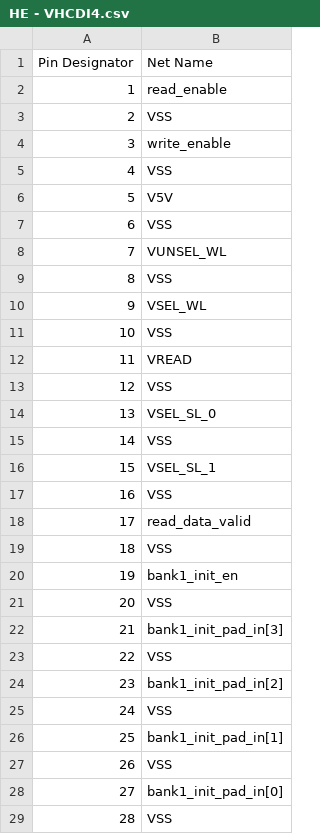
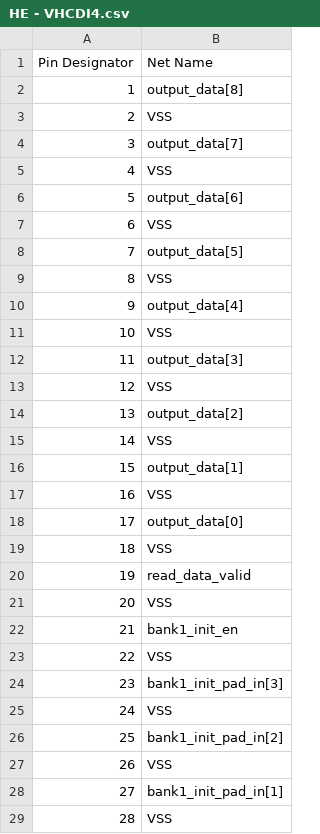
Before and after one commit to DannyBoi82/HE-PCB, a CSV file: HE - VHCDI4.csv, drawn as a sheet; only a part is shown; the diff covers the shown part only.

Commit message:
regenerated csvs from vhcdi_pack, added decoupling caps, maybe finished schematic

```diff
--- a/HE - VHCDI4.csv
+++ b/HE - VHCDI4.csv
@@ -1,29 +1,29 @@
 Pin Designator,Net Name
-1,read_enable
+1,output_data[8]
 2,VSS
-3,write_enable
+3,output_data[7]
 4,VSS
-5,V5V
+5,output_data[6]
 6,VSS
-7,VUNSEL_WL
+7,output_data[5]
 8,VSS
-9,VSEL_WL
+9,output_data[4]
 10,VSS
-11,VREAD
+11,output_data[3]
 12,VSS
-13,VSEL_SL_0
+13,output_data[2]
 14,VSS
-15,VSEL_SL_1
+15,output_data[1]
 16,VSS
-17,read_data_valid
+17,output_data[0]
 18,VSS
-19,bank1_init_en
+19,read_data_valid
 20,VSS
-21,bank1_init_pad_in[3]
+21,bank1_init_en
 22,VSS
-23,bank1_init_pad_in[2]
+23,bank1_init_pad_in[3]
 24,VSS
-25,bank1_init_pad_in[1]
+25,bank1_init_pad_in[2]
 26,VSS
-27,bank1_init_pad_in[0]
+27,bank1_init_pad_in[1]
 28,VSS
```
Also changed, not shown: 18 edited cells elsewhere in this file, HE - VHCDI1.csv, HE - VHCDI2.csv, 55 other files.
